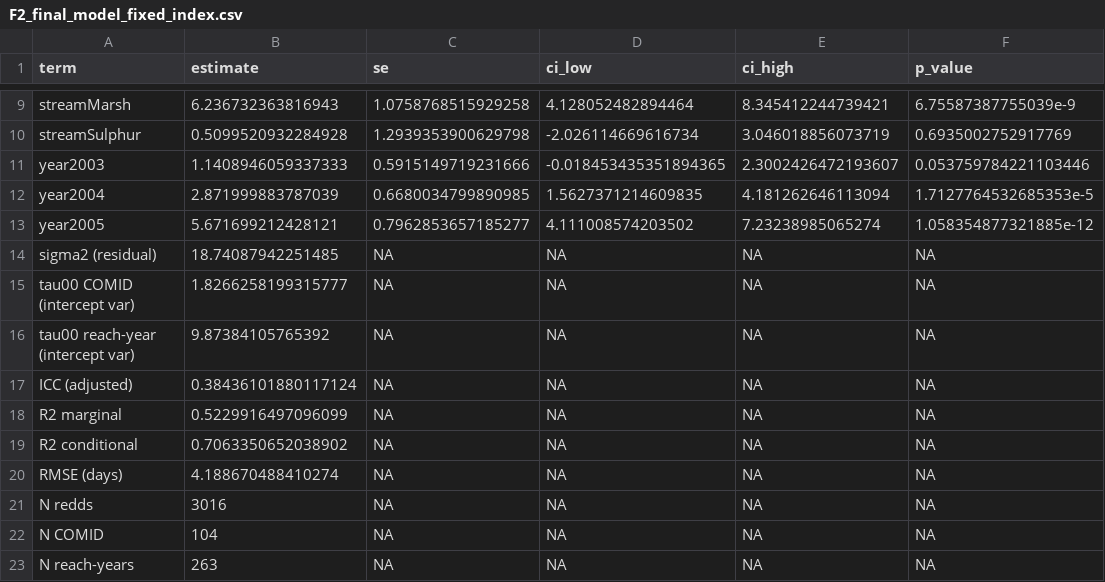
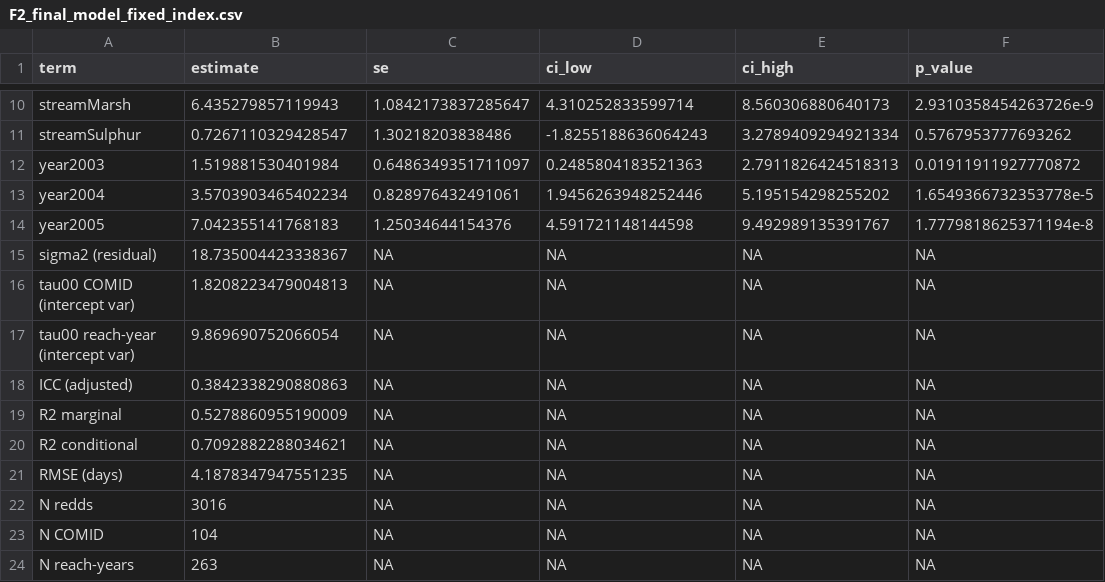
Before and after one commit to morgan-sparks/mfsr_phenology, a CSV file: tables/revision/F2_final_model_fixed_index.csv, drawn as a sheet; only a part is shown, gaps mark what is left out; addresses are those after the commit; the diff covers the shown part only; the diff names each change by its address in the sheet, - before the commit and + after, or states it on an @@ line.

```diff
--- a/tables/revision/F2_final_model_fixed_index.csv
+++ b/tables/revision/F2_final_model_fixed_index.csv
-B10 (estimate): 6.236732363816943
+B10 (estimate): 6.435279857119943
-C10 (se): 1.0758768515929258
+C10 (se): 1.0842173837285647
-D10 (ci_low): 4.128052482894464
+D10 (ci_low): 4.310252833599714
-E10 (ci_high): 8.345412244739421
+E10 (ci_high): 8.560306880640173
-F10 (p_value): 6.75587387755039e-9
+F10 (p_value): 2.9310358454263726e-9
-B11 (estimate): 0.5099520932284928
+B11 (estimate): 0.7267110329428547
-C11 (se): 1.2939353900629798
+C11 (se): 1.30218203838486
-D11 (ci_low): -2.026114669616734
+D11 (ci_low): -1.8255188636064243
-E11 (ci_high): 3.046018856073719
+E11 (ci_high): 3.2789409294921334
-F11 (p_value): 0.6935002752917769
+F11 (p_value): 0.5767953777693262
-B12 (estimate): 1.1408946059337333
+B12 (estimate): 1.519881530401984
-C12 (se): 0.5915149719231666
+C12 (se): 0.6486349351711097
-D12 (ci_low): -0.018453435351894365
+D12 (ci_low): 0.2485804183521363
-E12 (ci_high): 2.3002426472193607
+E12 (ci_high): 2.7911826424518313
-F12 (p_value): 0.053759784221103446
+F12 (p_value): 0.01911911927770872
-B13 (estimate): 2.871999883787039
+B13 (estimate): 3.5703903465402234
-C13 (se): 0.6680034799890985
+C13 (se): 0.828976432491061
-D13 (ci_low): 1.5627371214609835
+D13 (ci_low): 1.9456263948252446
-E13 (ci_high): 4.181262646113094
+E13 (ci_high): 5.195154298255202
-F13 (p_value): 1.7127764532685353e-5
+F13 (p_value): 1.6549366732353778e-5
-B14 (estimate): 5.671699212428121
+B14 (estimate): 7.042355141768183
-C14 (se): 0.7962853657185277
+C14 (se): 1.25034644154376
-D14 (ci_low): 4.111008574203502
+D14 (ci_low): 4.591721148144598
-E14 (ci_high): 7.23238985065274
+E14 (ci_high): 9.492989135391767
-F14 (p_value): 1.058354877321885e-12
+F14 (p_value): 1.7779818625371194e-8
-B15 (estimate): 18.74087942251485
+B15 (estimate): 18.735004423338367
-B16 (estimate): 1.8266258199315777
+B16 (estimate): 1.8208223479004813
-B17 (estimate): 9.87384105765392
+B17 (estimate): 9.869690752066054
-B18 (estimate): 0.38436101880117124
+B18 (estimate): 0.3842338290880863
-B19 (estimate): 0.5229916497096099
+B19 (estimate): 0.5278860955190009
-B20 (estimate): 0.7063350652038902
+B20 (estimate): 0.7092882288034621
-B21 (estimate): 4.188670488410274
+B21 (estimate): 4.1878347947551235
```
Also changed, not shown: 2 added rows, 1 removed row and 29 edited cells elsewhere in this file, tables/revision/F1_model_comparison_fixed_index.csv, tables/revision/F3_contrasts_fixed_index.csv, 19 other files.
